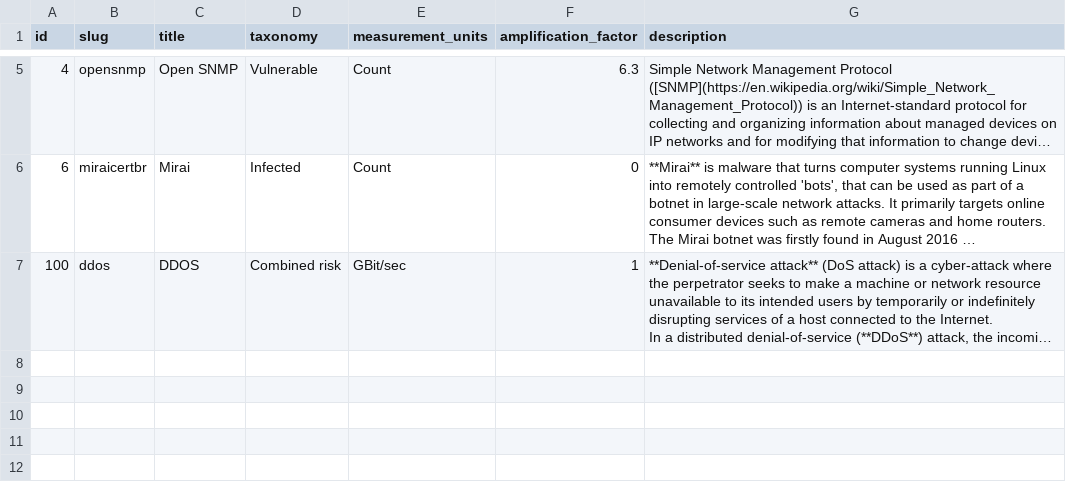
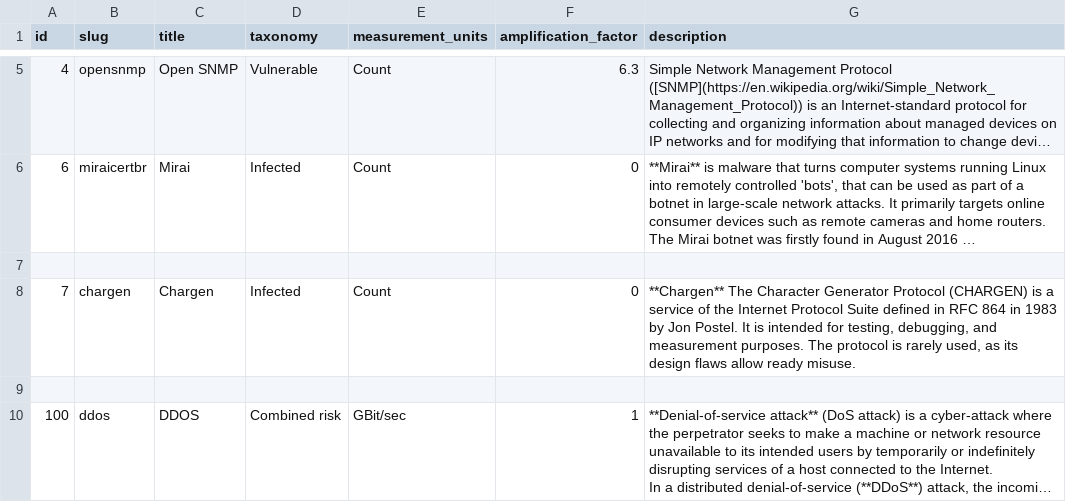
Before and after one commit to cybergreen-net/refdata-risk, a CSV file: data/risk.csv, drawn as a sheet; only a part is shown, gaps mark what is left out; long unchanged cells end in …; the diff names each change by its address in the sheet, - before the commit and + after, or states it on an @@ line.

Commit message:
added chargen

```diff
--- a/data/risk.csv
+++ b/data/risk.csv
+row 7: (empty)
+row 8: 7 | chargen | Chargen | Infected | Count | 0 | **Chargen** The Character Generator Protocol (CHARGEN) is a service of the Internet Protocol Suite defined in RFC 864 in 1983 by Jon Postel. It is intended for testing, debugging, and measurement purposes. The protocol is rarely used, as its design flaws allow ready misuse.
+row 9: (empty)
```
